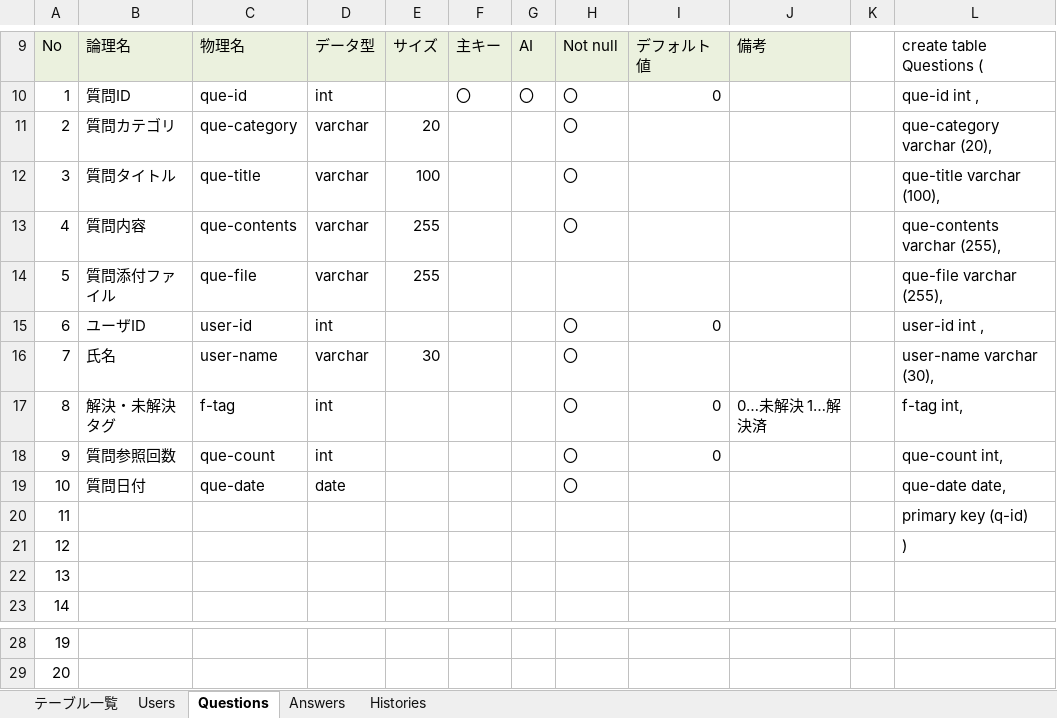
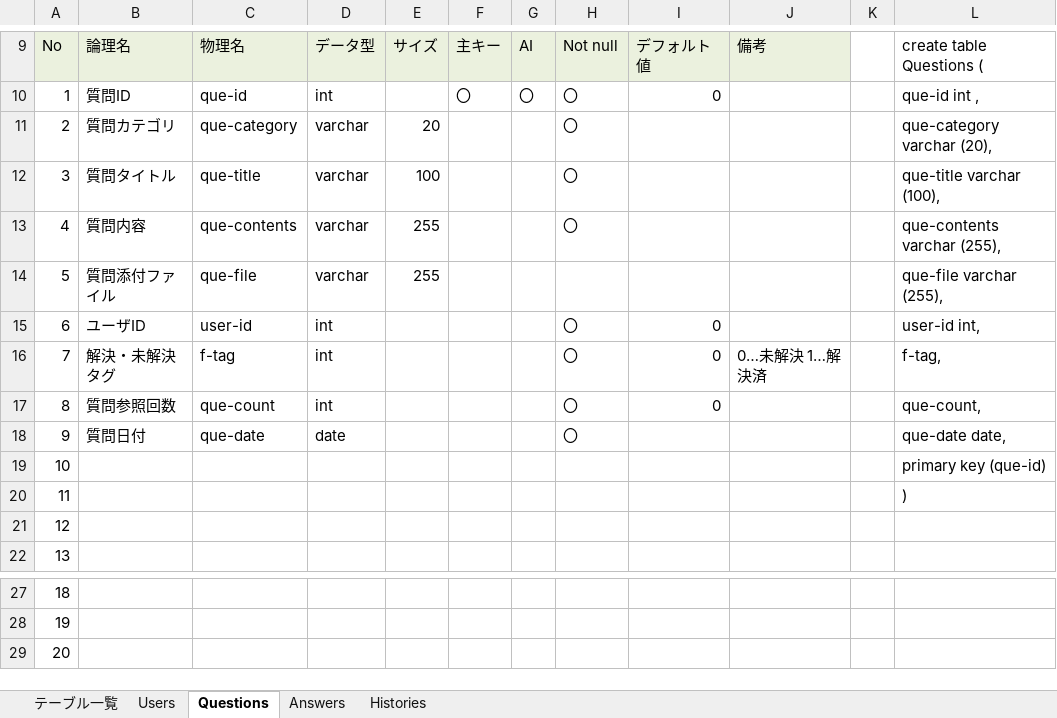
Before and after one commit to DOJO-2021/D-2, an Excel workbook: documents/DB定義書_チーム名.xlsx, sheet Questions, drawn as a sheet; only a part is shown, gaps mark what is left out; values as stored, in another font and other column widths than the file's, no borders; charts and pictures not drawn; removed rows and columns are numbered as before the commit, all else as after; the diff names each change by its address in the sheet, - before the commit and + after, or states it on an @@ line.

```diff
--- a/documents/DB定義書_チーム名.xlsx (sheet Questions)
+++ b/documents/DB定義書_チーム名.xlsx (sheet Questions)
-L15: user-id int ,
+L15: user-id int,
-row 16: 7 | 氏名 | user-name | varchar | 30 |  |  | 〇 |  |  |  | user-name varchar (30),
@@ column A renumbered between rows 16 and 28 @@
-L16: f-tag int,
+L16: f-tag,
-L17: que-count int,
+L17: que-count,
-L19: primary key (q-id)
+L19: primary key (que-id)
+row 29: 20
```
Also changed, not shown: sheet Answers, sheet テーブル一覧, charts or pictures.
